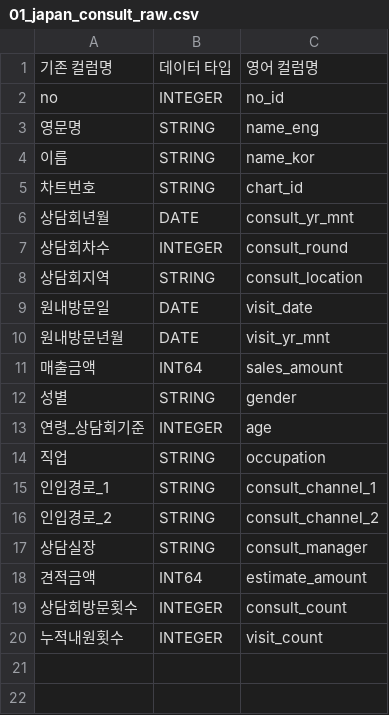
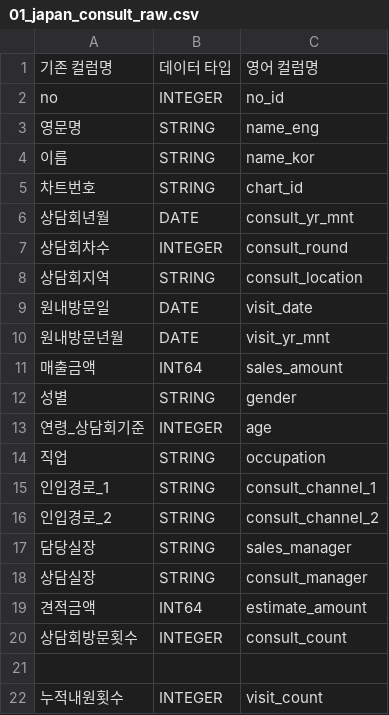
Before and after one commit to TU-data/gcp-gs-bq-uploader, a CSV file: schemas/01_japan_consult_raw.csv, drawn as a sheet; the diff names each change by its address in the sheet, - before the commit and + after, or states it on an @@ line.

Commit message:
Update 01_japan_consult_raw.csv
덴트웹상 담당직원(매출귀속)에 필요한 컬럼 추가
(P열 - 담당실장)

```diff
--- a/schemas/01_japan_consult_raw.csv
+++ b/schemas/01_japan_consult_raw.csv
+row 17: 담당실장 | STRING | sales_manager
+row 21: (empty)
```
